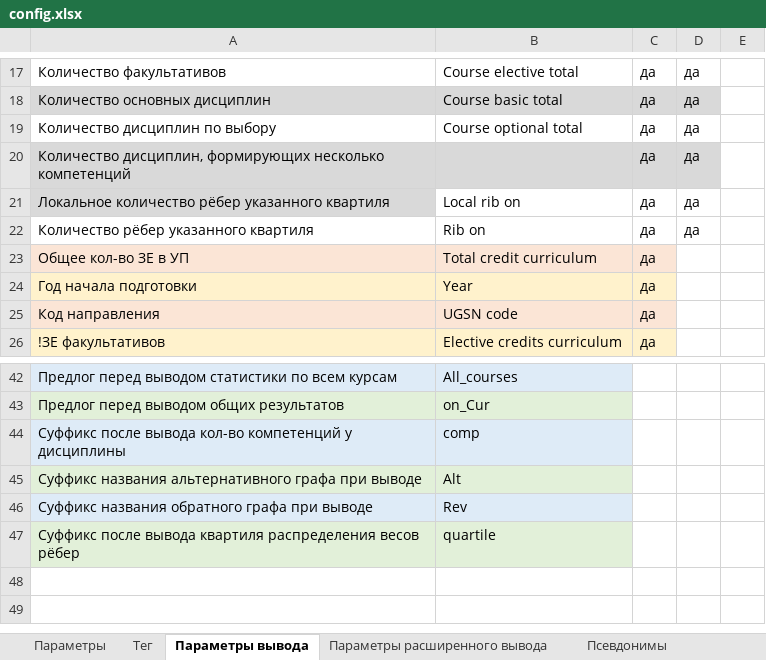
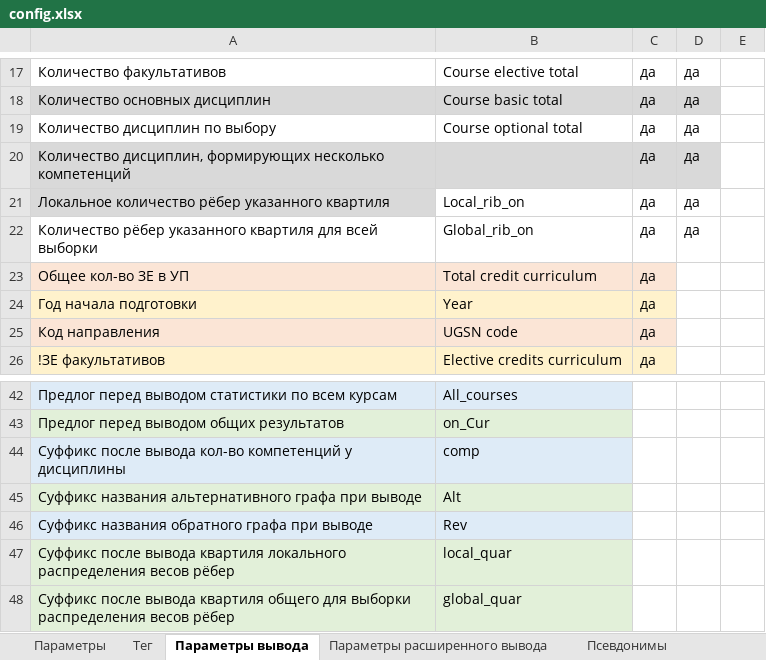
Before and after one commit to ekhalturin-ki15/SPA-SFU2, an Excel workbook: config.xlsx, sheet Параметры вывода, drawn as a sheet; only a part is shown, gaps mark what is left out; values as stored, in another font and other column widths than the file's, no borders; removed rows and columns are numbered as before the commit, all else as after; the diff names each change by its address in the sheet, - before the commit and + after, or states it on an @@ line.

Commit message:
v 1.24 Появился подсчёт квартилей по моде для всей выборки целиком

```diff
--- a/config.xlsx (sheet Параметры вывода)
+++ b/config.xlsx (sheet Параметры вывода)
-B21: Local rib on
+B21: Local_rib_on
-A22: Количество рёбер указанного квартиля
+A22: Количество рёбер указанного квартиля для всей выборки
-B22: Rib on
+B22: Global_rib_on
-row 47: Суффикс после вывода квартиля распределения весов рёбер | quartile
+row 47: Суффикс после вывода квартиля локального распределения весов рёбер | local_quar
+row 48: Суффикс после вывода квартиля общего для выборки распределения весов рёбер | global_quar
```
Also changed, not shown: sheet Параметры, 7 other files.
